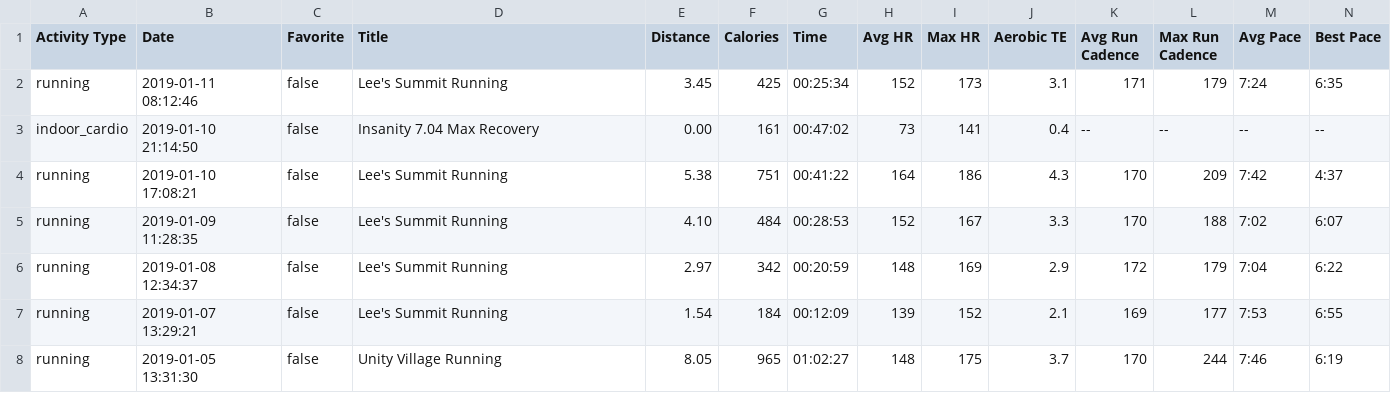
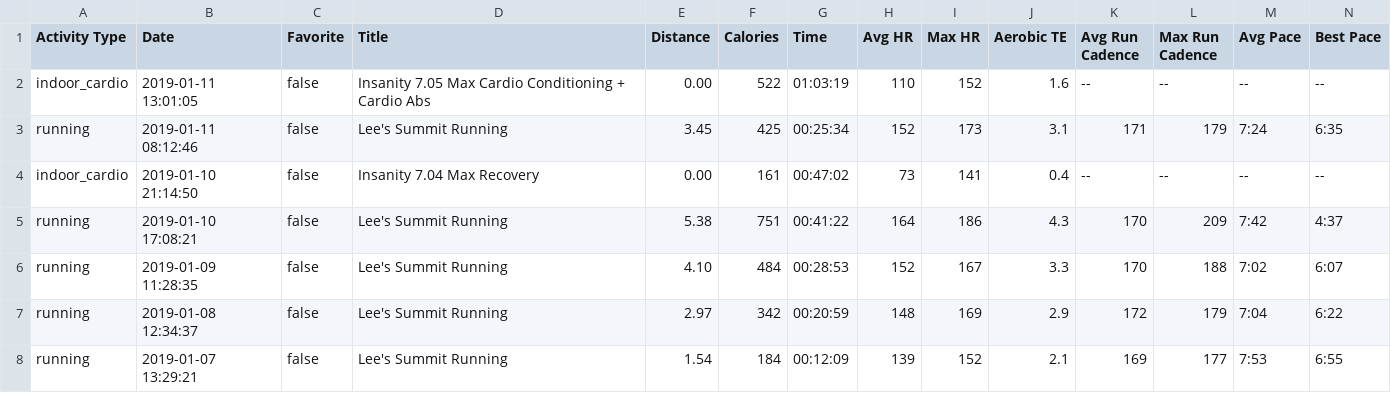
Before and after one commit to johnsug/garmin, a CSV file: garmin_log.csv, drawn as a sheet; only a part is shown; the shorter side is filled out with more unchanged rows; rows hold the shown columns only; the diff names each change by its address in the sheet, - before the commit and + after, or states it on an @@ line.

Commit message:
Update garmin_log.csv

```diff
--- a/garmin_log.csv
+++ b/garmin_log.csv
+row 2: indoor_cardio | 2019-01-11 13:01:05 | false | Insanity 7.05 Max Cardio Conditioning + Cardio Abs | 0.00 | 522 | 01:03:19 | 110 | 152 | 1.6 | -- | -- | -- | --
```
